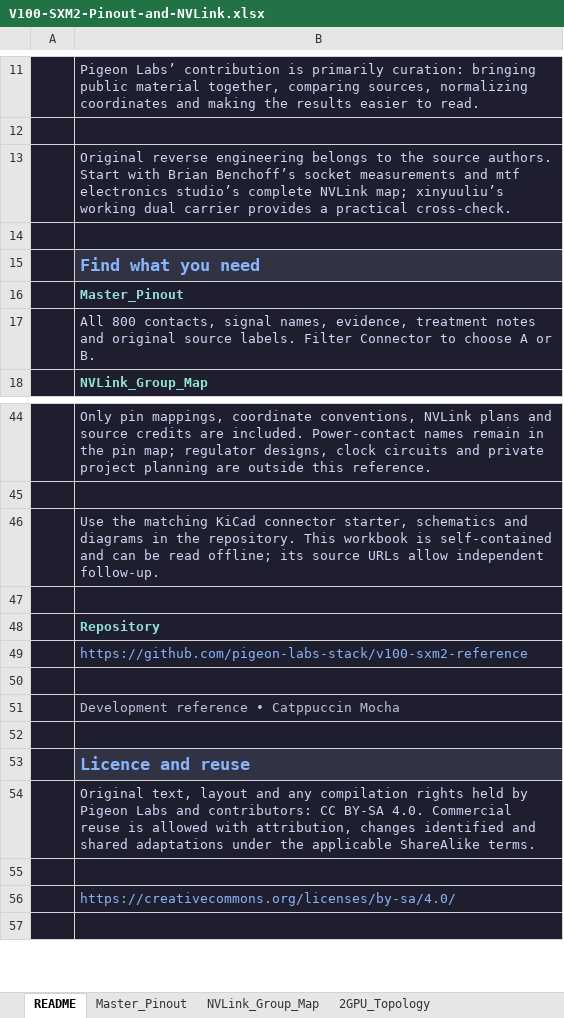
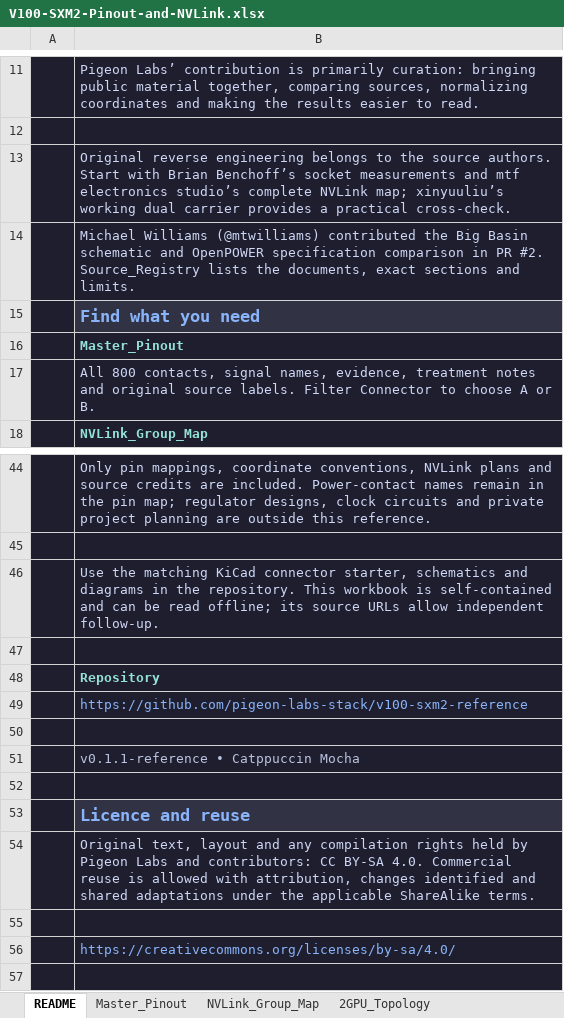
Before and after one commit to mtwilliams/v100-sxm2-reference, an Excel workbook: workbook/V100-SXM2-Pinout-and-NVLink.xlsx, sheet README, drawn as a sheet; only a part is shown, gaps mark what is left out; values as stored, in another font and other column widths than the file's, no borders; the diff names each change by its address in the sheet, - before the commit and + after, or states it on an @@ line.

Commit message:
Credit source contributions and prepare reference edition 0.1.1

```diff
--- a/workbook/V100-SXM2-Pinout-and-NVLink.xlsx (sheet README)
+++ b/workbook/V100-SXM2-Pinout-and-NVLink.xlsx (sheet README)
-B14: (empty)
+B14: Michael Williams (@mtwilliams) contributed the Big Basin schematic and OpenPOWER specification comparison in PR #2. Source_Registry lists the documents, exact sections and limits.
-B51: Development reference • Catppuccin Mocha
+B51: v0.1.1-reference • Catppuccin Mocha
```
Also changed, not shown: sheet Source_Registry, 7 other files.
